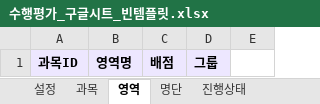
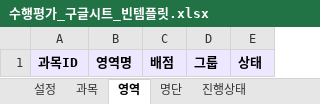
Before and after one commit to sage810/student_score_webapp, an Excel workbook: 수행평가_구글시트_빈템플릿.xlsx, sheet 영역, drawn as a sheet; values as stored, in another font and other column widths than the file's, no borders; the diff names each change by its address in the sheet, - before the commit and + after, or states it on an @@ line.

```diff
--- a/수행평가_구글시트_빈템플릿.xlsx (sheet 영역)
+++ b/수행평가_구글시트_빈템플릿.xlsx (sheet 영역)
-E1: (empty)
+E1: 상태
-E1 fill: none
+E1 fill: #EDE7FF
```
Also changed, not shown: sheet 진행상태, 수행평가_구글시트_데모데이터.xlsx, 3 other files.
